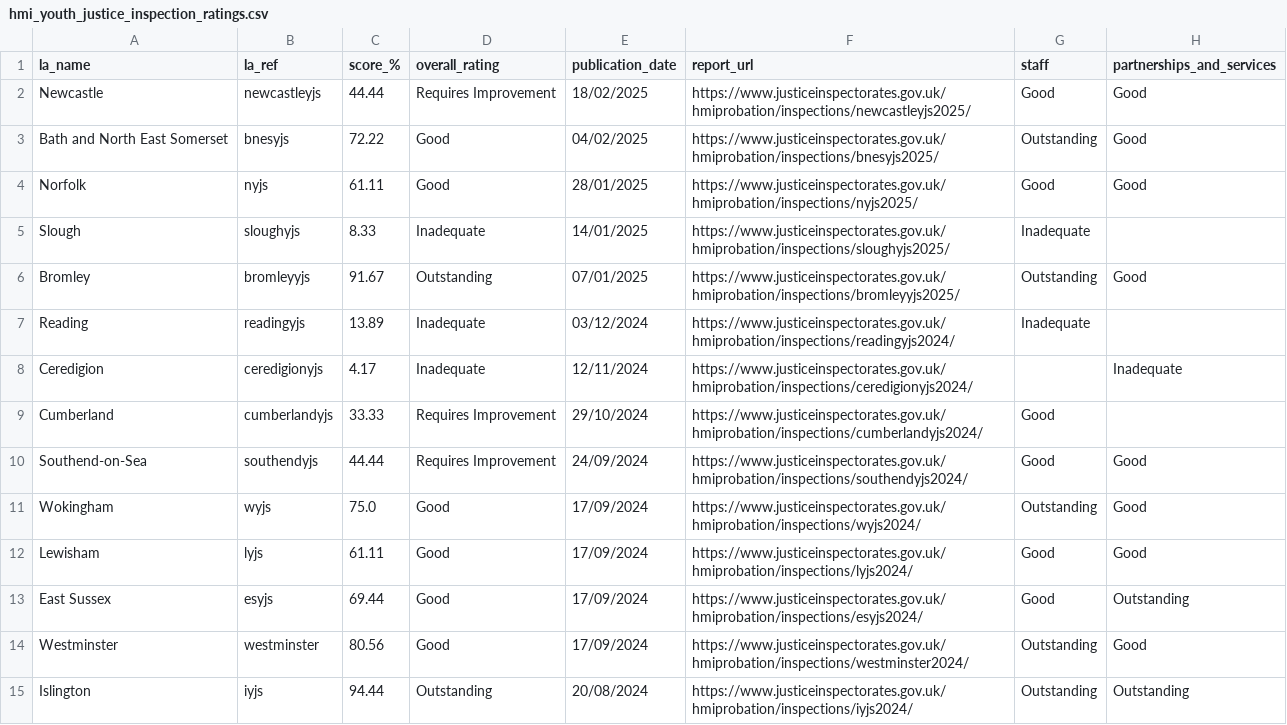
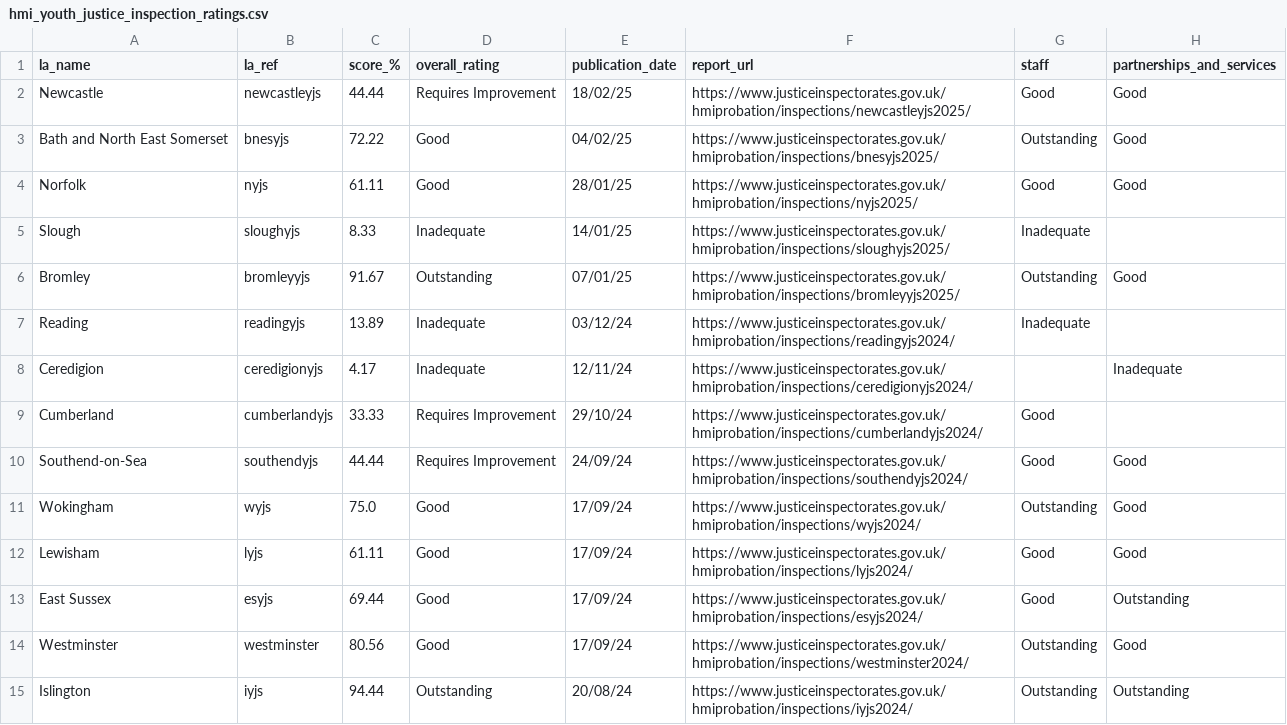
Before and after one commit to data-to-insight/hmi-probation-youth-justice-scrape, a CSV file: hmi_youth_justice_inspection_ratings.csv, drawn as a sheet; only a part is shown; the diff covers the shown part only; the diff names each change by its address in the sheet, - before the commit and + after, or states it on an @@ line.

Commit message:
html date adj + link shorten

```diff
--- a/hmi_youth_justice_inspection_ratings.csv
+++ b/hmi_youth_justice_inspection_ratings.csv
-E2 (publication_date): 18/02/2025
+E2 (publication_date): 18/02/25
-E3 (publication_date): 04/02/2025
+E3 (publication_date): 04/02/25
-E4 (publication_date): 28/01/2025
+E4 (publication_date): 28/01/25
-E5 (publication_date): 14/01/2025
+E5 (publication_date): 14/01/25
-E6 (publication_date): 07/01/2025
+E6 (publication_date): 07/01/25
-E7 (publication_date): 03/12/2024
+E7 (publication_date): 03/12/24
-E8 (publication_date): 12/11/2024
+E8 (publication_date): 12/11/24
-E9 (publication_date): 29/10/2024
+E9 (publication_date): 29/10/24
-E10 (publication_date): 24/09/2024
+E10 (publication_date): 24/09/24
-E11:E14 (publication_date): 17/09/2024
+E11:E14 (publication_date): 17/09/24
-E15 (publication_date): 20/08/2024
+E15 (publication_date): 20/08/24
```
Also changed, not shown: 69 edited cells elsewhere in this file, 2 other files.
